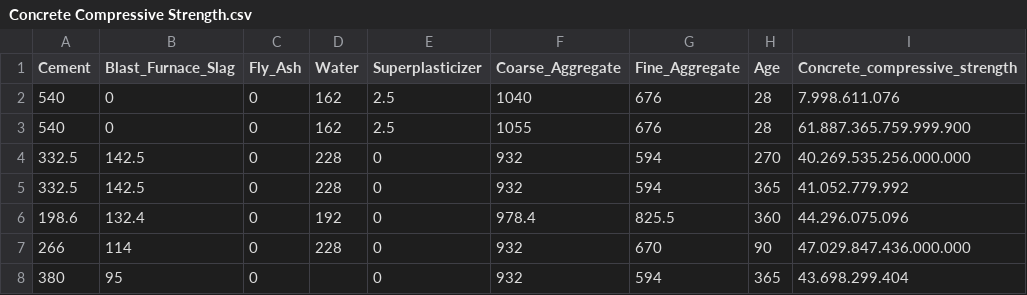
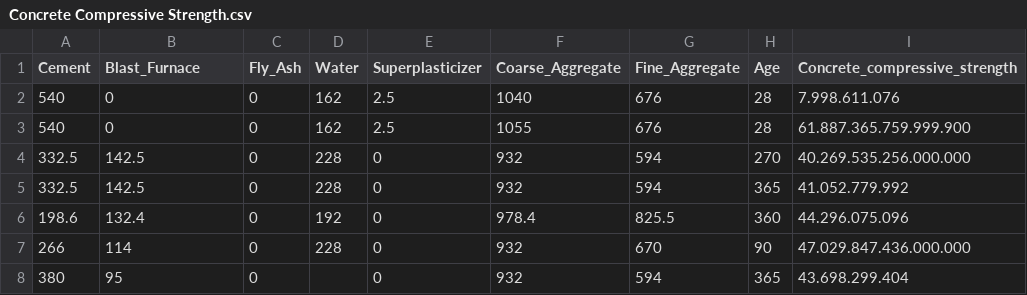
Before and after one commit to alexpro2023/CsvDataset, a CSV file: Concrete Compressive Strength.csv, drawn as a sheet; only a part is shown.

Commit message:
Add files via upload
nuevo

```diff
--- a/Concrete Compressive Strength.csv
+++ b/Concrete Compressive Strength.csv
@@ -1,2 +1,2 @@
-Cement,Blast_Furnace_Slag ,Fly_Ash ,Water,Superplasticizer,Coarse_Aggregate,Fine_Aggregate,Age,Concrete_compressive_strength
+Cement,Blast_Furnace,Fly_Ash ,Water,Superplasticizer,Coarse_Aggregate,Fine_Aggregate,Age,Concrete_compressive_strength
 540,0,0,162,2.5,1040,676,28,7.998.611.076
```
